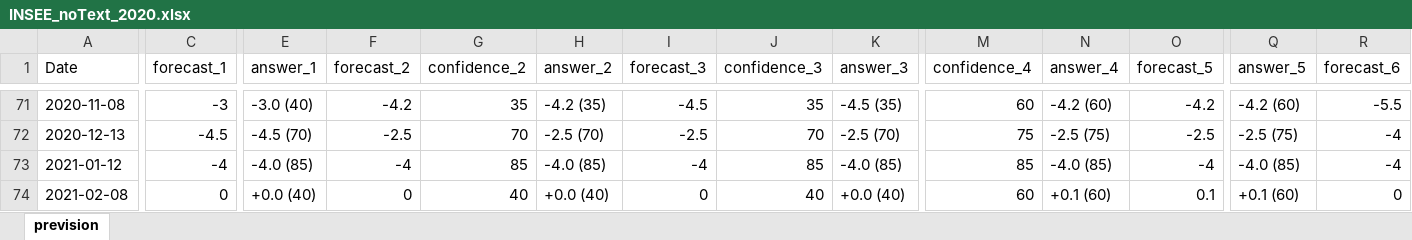
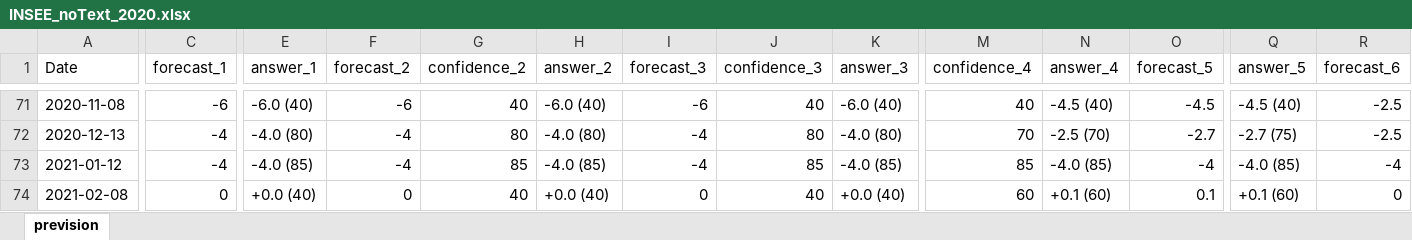
Before and after one commit to vito100-8/Nowcasting-with-LLM, an Excel workbook: Final_results/INSEE_noText_2020.xlsx, sheet prevision, drawn as a sheet; only a part is shown, gaps mark what is left out; values as stored, in another font and other column widths than the file's, no borders; the diff covers the shown part only; the diff names each change by its address in the sheet, - before the commit and + after, or states it on an @@ line.

```diff
--- a/Final_results/INSEE_noText_2020.xlsx (sheet prevision)
+++ b/Final_results/INSEE_noText_2020.xlsx (sheet prevision)
-C71 (forecast_1): -3
+C71 (forecast_1): -6
-E71 (answer_1): -3.0 (40)
+E71 (answer_1): -6.0 (40)
-F71 (forecast_2): -4.2
+F71 (forecast_2): -6
-G71 (confidence_2): 35
+G71 (confidence_2): 40
-H71 (answer_2): -4.2 (35)
+H71 (answer_2): -6.0 (40)
-I71 (forecast_3): -4.5
+I71 (forecast_3): -6
-J71 (confidence_3): 35
+J71 (confidence_3): 40
-K71 (answer_3): -4.5 (35)
+K71 (answer_3): -6.0 (40)
-M71 (confidence_4): 60
+M71 (confidence_4): 40
-N71 (answer_4): -4.2 (60)
+N71 (answer_4): -4.5 (40)
-O71 (forecast_5): -4.2
+O71 (forecast_5): -4.5
-Q71 (answer_5): -4.2 (60)
+Q71 (answer_5): -4.5 (40)
-R71 (forecast_6): -5.5
+R71 (forecast_6): -2.5
-C72 (forecast_1): -4.5
+C72 (forecast_1): -4
-E72 (answer_1): -4.5 (70)
+E72 (answer_1): -4.0 (80)
-F72 (forecast_2): -2.5
+F72 (forecast_2): -4
-G72 (confidence_2): 70
+G72 (confidence_2): 80
-H72 (answer_2): -2.5 (70)
+H72 (answer_2): -4.0 (80)
-I72 (forecast_3): -2.5
+I72 (forecast_3): -4
-J72 (confidence_3): 70
+J72 (confidence_3): 80
-K72 (answer_3): -2.5 (70)
+K72 (answer_3): -4.0 (80)
-M72 (confidence_4): 75
+M72 (confidence_4): 70
-N72 (answer_4): -2.5 (75)
+N72 (answer_4): -2.5 (70)
-O72 (forecast_5): -2.5
+O72 (forecast_5): -2.7
-Q72 (answer_5): -2.5 (75)
+Q72 (answer_5): -2.7 (75)
-R72 (forecast_6): -4
+R72 (forecast_6): -2.5
```
Also changed, not shown: 83 edited cells elsewhere in this sheet, Final_results/BDF_all_2020.xlsx, Final_results/BDF_rolling_text_2020.xlsx, 15 other files.
